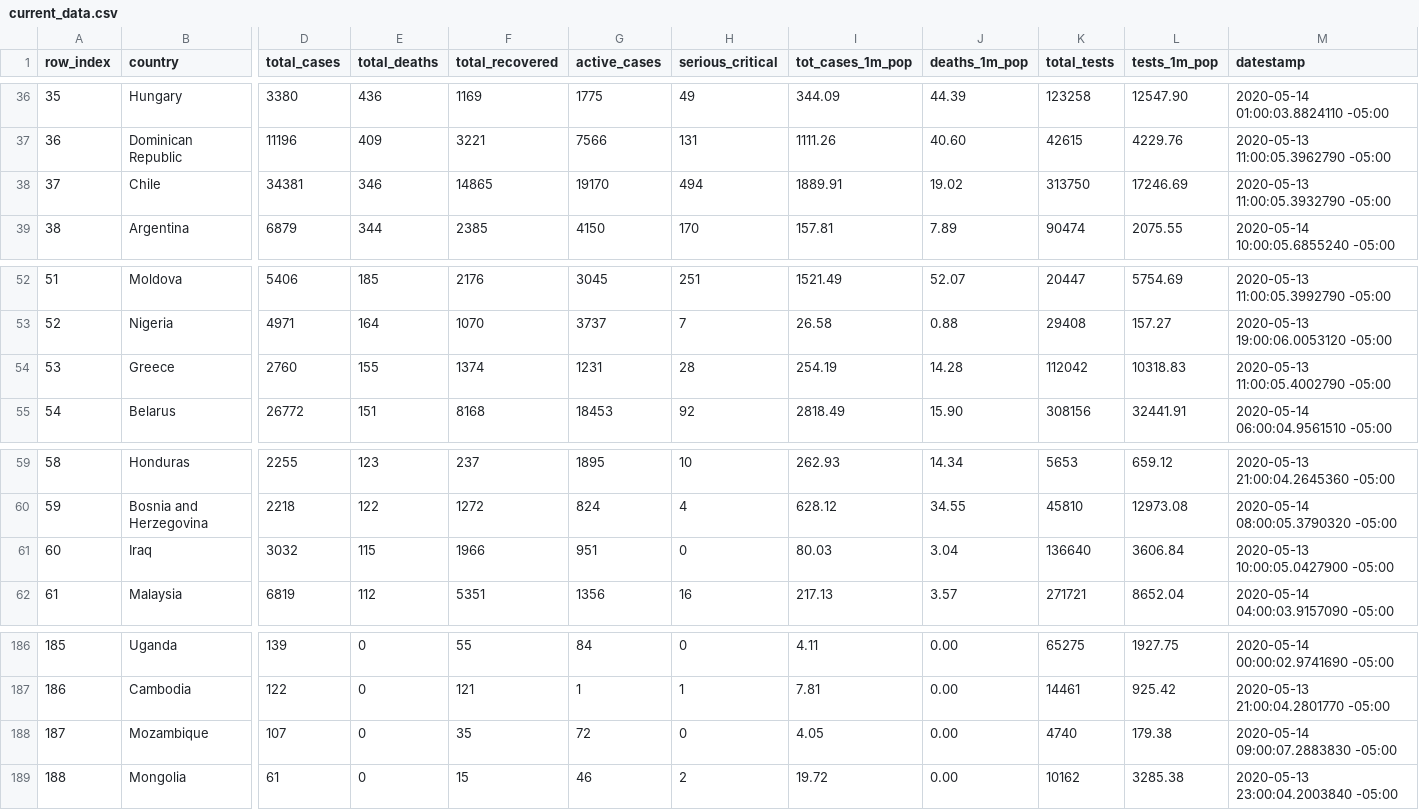
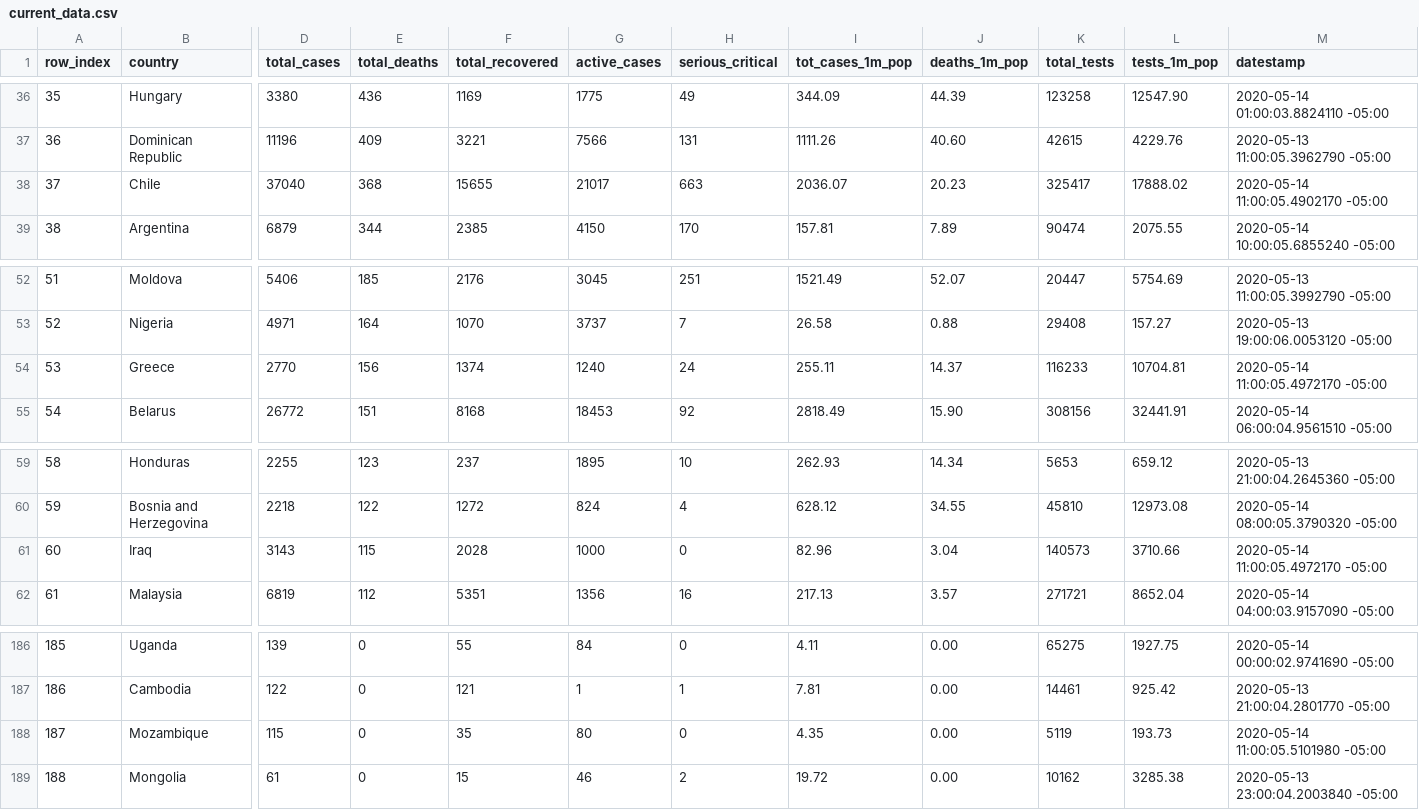
Before and after one commit to ansegura7/WebScraping_Covid19, a CSV file: data/current_data.csv, drawn as a sheet; only a part is shown, gaps mark what is left out; the diff covers the shown part only; the diff names each change by its address in the sheet, - before the commit and + after, or states it on an @@ line.

```diff
--- a/data/current_data.csv
+++ b/data/current_data.csv
-D38 (total_cases): 34381
+D38 (total_cases): 37040
-E38 (total_deaths): 346
+E38 (total_deaths): 368
-F38 (total_recovered): 14865
+F38 (total_recovered): 15655
-G38 (active_cases): 19170
+G38 (active_cases): 21017
-H38 (serious_critical): 494
+H38 (serious_critical): 663
-I38 (tot_cases_1m_pop): 1889.91
+I38 (tot_cases_1m_pop): 2036.07
-J38 (deaths_1m_pop): 19.02
+J38 (deaths_1m_pop): 20.23
-K38 (total_tests): 313750
+K38 (total_tests): 325417
-L38 (tests_1m_pop): 17246.69
+L38 (tests_1m_pop): 17888.02
-M38 (datestamp): 2020-05-13 11:00:05.3932790 -05:00
+M38 (datestamp): 2020-05-14 11:00:05.4902170 -05:00
-D54 (total_cases): 2760
+D54 (total_cases): 2770
-E54 (total_deaths): 155
+E54 (total_deaths): 156
-G54 (active_cases): 1231
+G54 (active_cases): 1240
-H54 (serious_critical): 28
+H54 (serious_critical): 24
-I54 (tot_cases_1m_pop): 254.19
+I54 (tot_cases_1m_pop): 255.11
-J54 (deaths_1m_pop): 14.28
+J54 (deaths_1m_pop): 14.37
-K54 (total_tests): 112042
+K54 (total_tests): 116233
-L54 (tests_1m_pop): 10318.83
+L54 (tests_1m_pop): 10704.81
-M54 (datestamp): 2020-05-13 11:00:05.4002790 -05:00
+M54 (datestamp): 2020-05-14 11:00:05.4972170 -05:00
-D61 (total_cases): 3032
+D61 (total_cases): 3143
-F61 (total_recovered): 1966
+F61 (total_recovered): 2028
-G61 (active_cases): 951
+G61 (active_cases): 1000
-I61 (tot_cases_1m_pop): 80.03
+I61 (tot_cases_1m_pop): 82.96
-K61 (total_tests): 136640
+K61 (total_tests): 140573
-L61 (tests_1m_pop): 3606.84
+L61 (tests_1m_pop): 3710.66
-M61 (datestamp): 2020-05-13 10:00:05.0427900 -05:00
+M61 (datestamp): 2020-05-14 11:00:05.4972170 -05:00
-D188 (total_cases): 107
+D188 (total_cases): 115
-G188 (active_cases): 72
+G188 (active_cases): 80
-I188 (tot_cases_1m_pop): 4.05
+I188 (tot_cases_1m_pop): 4.35
-K188 (total_tests): 4740
+K188 (total_tests): 5119
-L188 (tests_1m_pop): 179.38
+L188 (tests_1m_pop): 193.73
-M188 (datestamp): 2020-05-14 09:00:07.2883830 -05:00
+M188 (datestamp): 2020-05-14 11:00:05.5101980 -05:00
```
Also changed, not shown: 55 edited cells elsewhere in this file, 4 other files.
